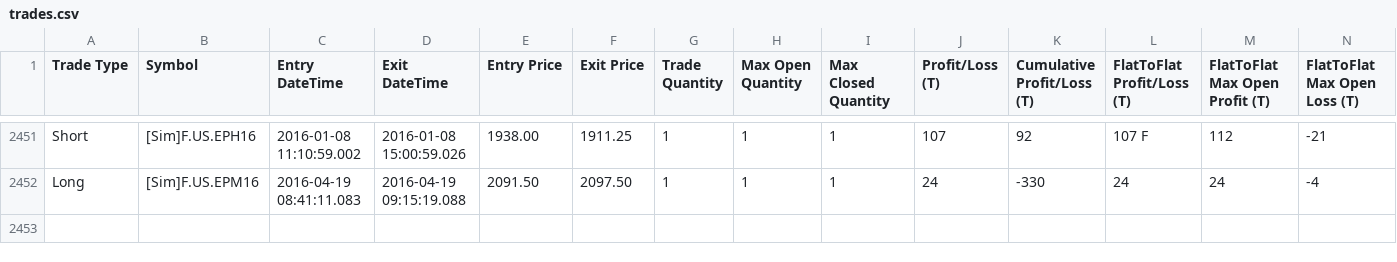
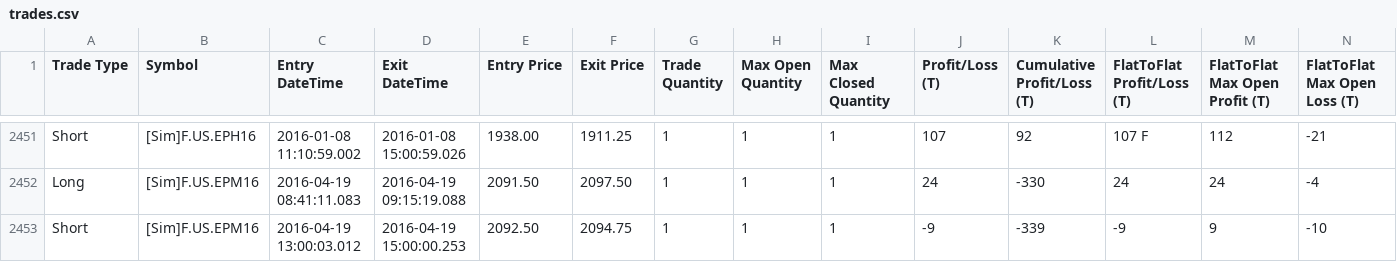
Before and after one commit to KL871987/Auto-Trading-WellenTektonik, a CSV file: data/trades.csv, drawn as a sheet; only a part is shown, gaps mark what is left out; rows hold the shown columns only; the diff names each change by its address in the sheet, - before the commit and + after, or states it on an @@ line.

Commit message:
auto: update WT trades mirror 2026-09-25 14:49:14

```diff
--- a/data/trades.csv
+++ b/data/trades.csv
+row 2453: Short | [Sim]F.US.EPM16 | 2016-04-19 13:00:03.012 | 2016-04-19 15:00:00.253 | 2092.50 | 2094.75 | 1 | 1 | 1 | -9 | -339 | -9 | 9 | -10
```
